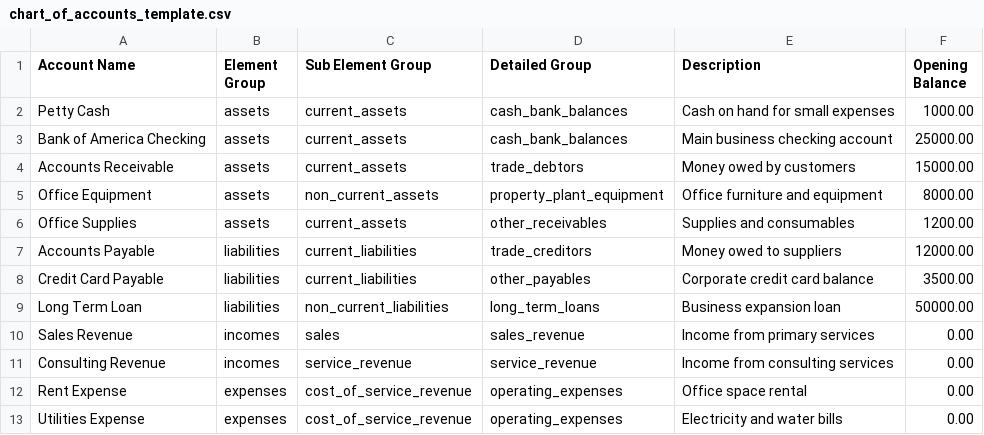
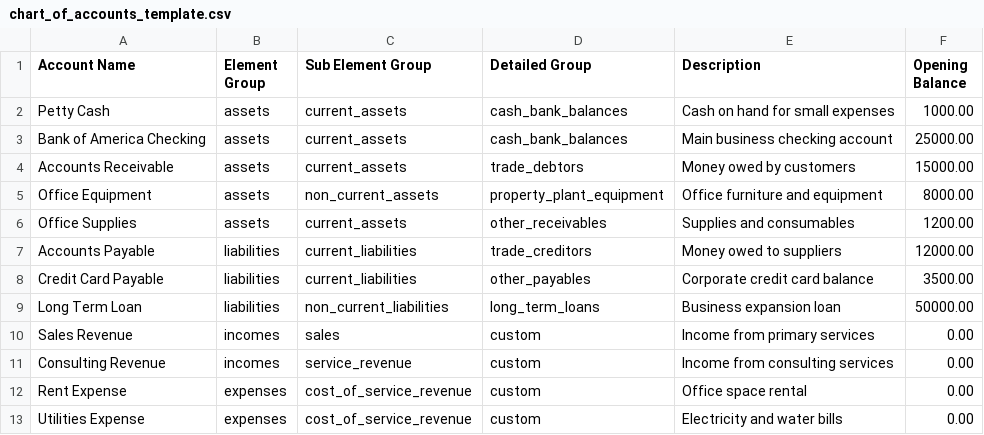
Before and after one commit to digirix/Apexsaas, a CSV file: client/public/chart_of_accounts_template.csv, drawn as a sheet.

```diff
--- a/client/public/chart_of_accounts_template.csv
+++ b/client/public/chart_of_accounts_template.csv
@@ -9,5 +9,5 @@ Credit Card Payable,liabilities,current_liabilities,other_payables,Corporate cre
 Long Term Loan,liabilities,non_current_liabilities,long_term_loans,Business expansion loan,50000.00
-Sales Revenue,incomes,sales,sales_revenue,Income from primary services,0.00
-Consulting Revenue,incomes,service_revenue,service_revenue,Income from consulting services,0.00
-Rent Expense,expenses,cost_of_service_revenue,operating_expenses,Office space rental,0.00
-Utilities Expense,expenses,cost_of_service_revenue,operating_expenses,Electricity and water bills,0.00
+Sales Revenue,incomes,sales,custom,Income from primary services,0.00
+Consulting Revenue,incomes,service_revenue,custom,Income from consulting services,0.00
+Rent Expense,expenses,cost_of_service_revenue,custom,Office space rental,0.00
+Utilities Expense,expenses,cost_of_service_revenue,custom,Electricity and water bills,0.00
```
Also changed, not shown: 1 other file.
